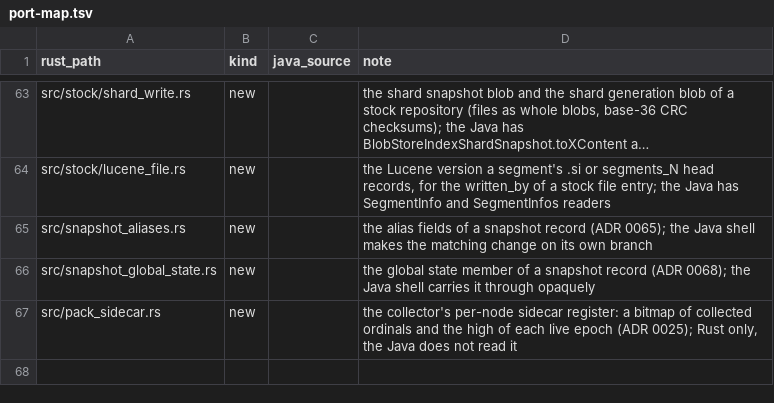
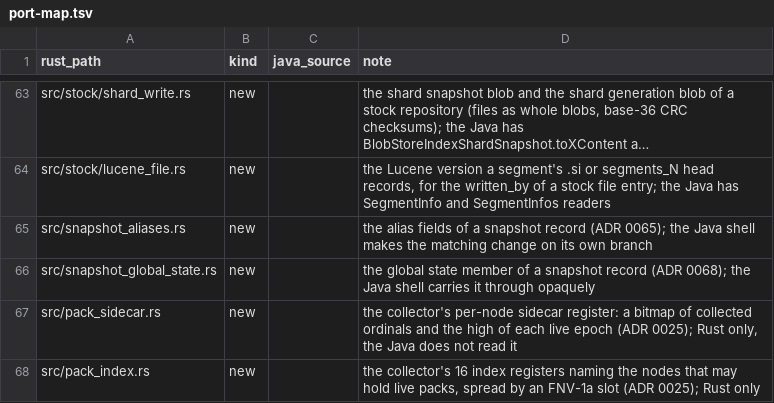
Before and after one commit to huyz0/opensearch-serverless, a TSV file: crates/format/port-map.tsv, drawn as a sheet; only a part is shown, gaps mark what is left out; long unchanged cells end in ….

```diff
--- a/crates/format/port-map.tsv
+++ b/crates/format/port-map.tsv
@@ -67 +67,2 @@ src/snapshot_global_state.rs	new		the global state member of a snapshot record (
 src/pack_sidecar.rs	new		the collector's per-node sidecar register: a bitmap of collected ordinals and the high of each live epoch (ADR 0025); Rust only, the Java does not read it
+src/pack_index.rs	new		the collector's 16 index registers naming the nodes that may hold live packs, spread by an FNV-1a slot (ADR 0025); Rust only
```
Also changed, not shown: crates/writer/port-map.tsv, 11 other files.
